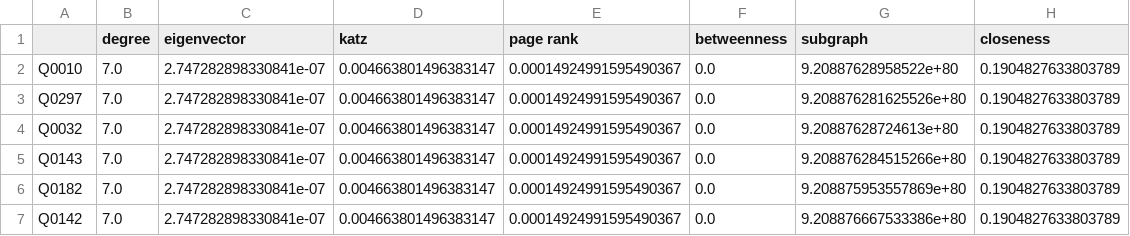
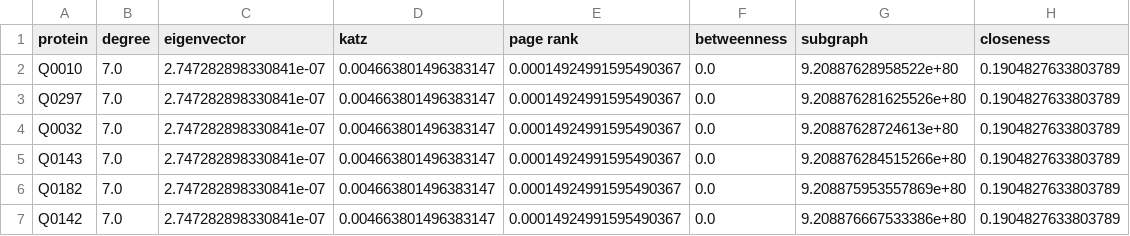
Before and after one commit to orlando2130/Math-3888-group-E, a CSV file: data/processed/centrality_measures.csv, drawn as a sheet; only a part is shown.

Commit message:
setting index for centrality data csv

```diff
--- a/data/processed/centrality_measures.csv
+++ b/data/processed/centrality_measures.csv
@@ -1,2 +1,2 @@
-,degree,eigenvector,katz,page rank,betweenness,subgraph,closeness
+protein,degree,eigenvector,katz,page rank,betweenness,subgraph,closeness
 Q0010,7.0,2.747282898330841e-07,0.004663801496383147,0.00014924991595490367,0.0,9.20887628958522e+80,0.1904827633803789
```
Also changed, not shown: 1 other file.
